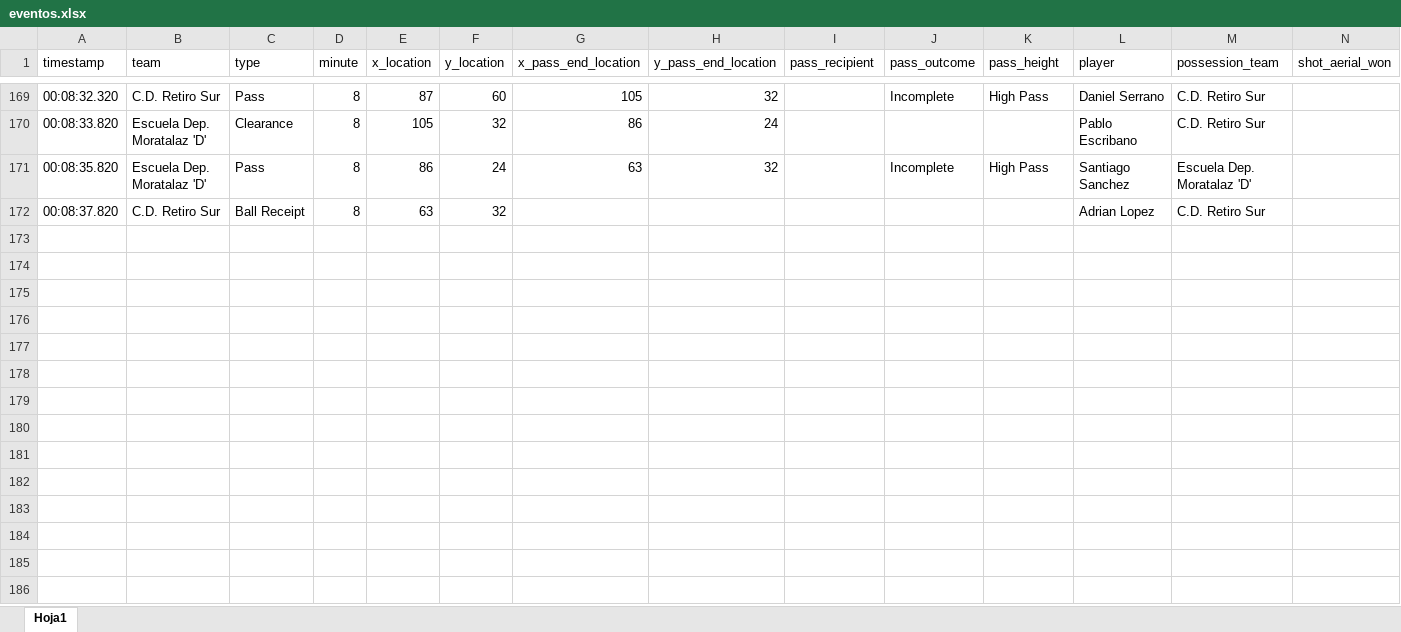
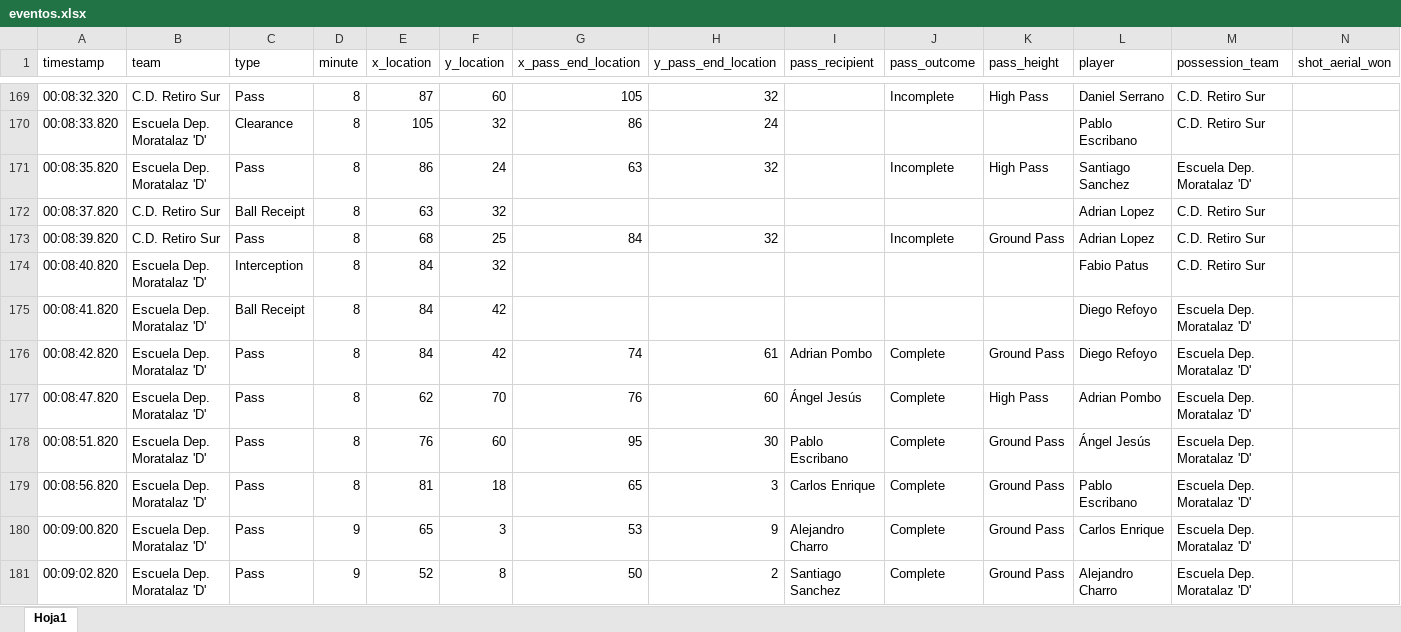
Before and after one commit to victorrmtz/Futbol_Predictor, an Excel workbook: eventos.xlsx, sheet Hoja1, drawn as a sheet; only a part is shown, gaps mark what is left out; values as stored, in another font and other column widths than the file's, no borders; rows hold the shown columns only; the diff names each change by its address in the sheet, - before the commit and + after, or states it on an @@ line.

```diff
--- a/eventos.xlsx (sheet Hoja1)
+++ b/eventos.xlsx (sheet Hoja1)
+row 173: 00:08:39.820 | C.D. Retiro Sur | Pass | 8 | 68 | 25 | 84 | 32 |  | Incomplete | Ground Pass | Adrian Lopez | C.D. Retiro Sur
+row 174: 00:08:40.820 | Escuela Dep. Moratalaz 'D' | Interception | 8 | 84 | 32 |  |  |  |  |  | Fabio Patus | C.D. Retiro Sur
+row 175: 00:08:41.820 | Escuela Dep. Moratalaz 'D' | Ball Receipt | 8 | 84 | 42 |  |  |  |  |  | Diego Refoyo | Escuela Dep. Moratalaz 'D'
+row 176: 00:08:42.820 | Escuela Dep. Moratalaz 'D' | Pass | 8 | 84 | 42 | 74 | 61 | Adrian Pombo | Complete | Ground Pass | Diego Refoyo | Escuela Dep. Moratalaz 'D'
+row 177: 00:08:47.820 | Escuela Dep. Moratalaz 'D' | Pass | 8 | 62 | 70 | 76 | 60 | Ángel Jesús | Complete | High Pass | Adrian Pombo | Escuela Dep. Moratalaz 'D'
+row 178: 00:08:51.820 | Escuela Dep. Moratalaz 'D' | Pass | 8 | 76 | 60 | 95 | 30 | Pablo Escribano | Complete | Ground Pass | Ángel Jesús | Escuela Dep. Moratalaz 'D'
+row 179: 00:08:56.820 | Escuela Dep. Moratalaz 'D' | Pass | 8 | 81 | 18 | 65 | 3 | Carlos Enrique | Complete | Ground Pass | Pablo Escribano | Escuela Dep. Moratalaz 'D'
+row 180: 00:09:00.820 | Escuela Dep. Moratalaz 'D' | Pass | 9 | 65 | 3 | 53 | 9 | Alejandro Charro | Complete | Ground Pass | Carlos Enrique | Escuela Dep. Moratalaz 'D'
+row 181: 00:09:02.820 | Escuela Dep. Moratalaz 'D' | Pass | 9 | 52 | 8 | 50 | 2 | Santiago Sanchez | Complete | Ground Pass | Alejandro Charro | Escuela Dep. Moratalaz 'D'
```
Also changed, not shown: lineups.xlsx, 1 other file.
